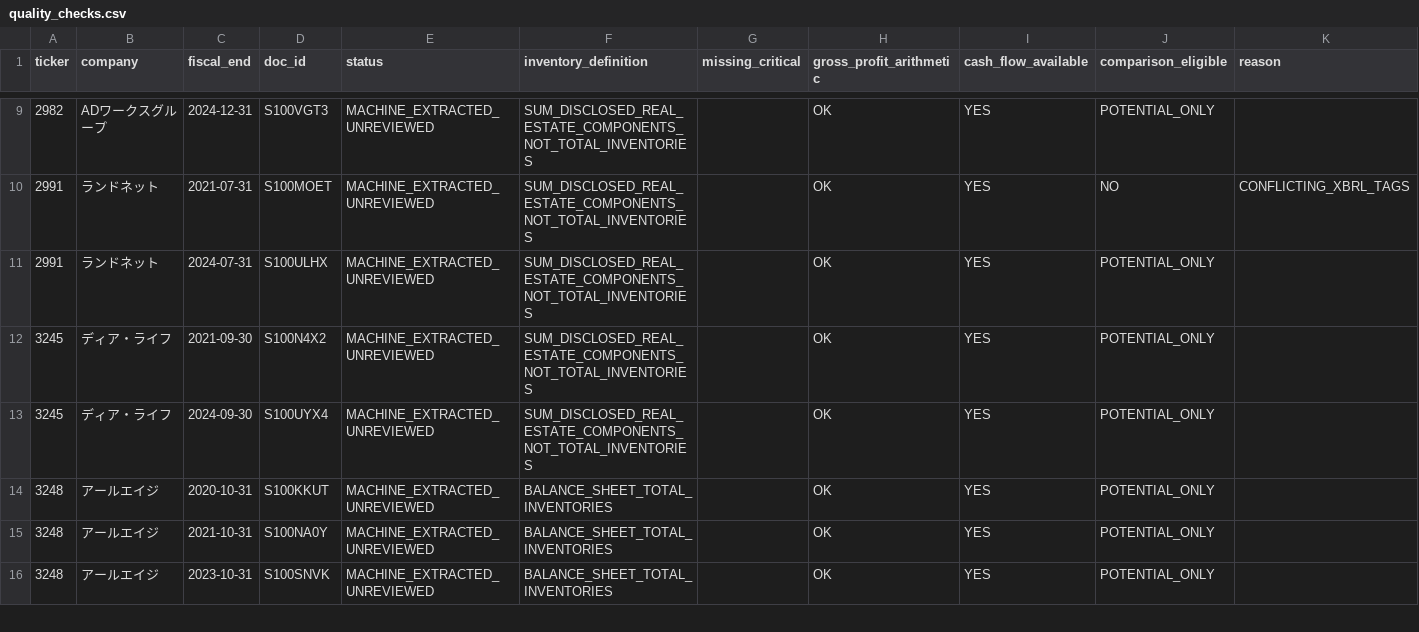
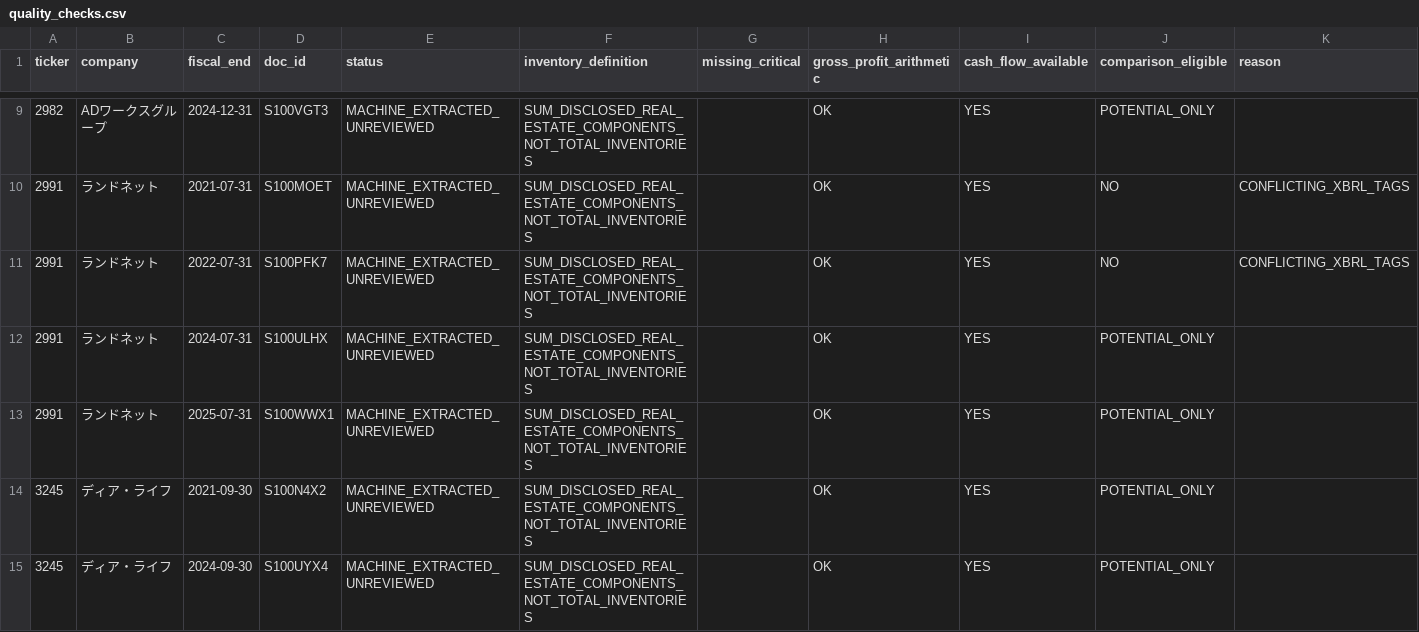
Before and after one commit to kawazoets/Japan-Real-Estate-Exit-Risk, a CSV file: data/processed/quality_checks.csv, drawn as a sheet; only a part is shown, gaps mark what is left out; the shorter side is filled out with more unchanged rows; the diff covers the shown part only.

```diff
--- a/data/processed/quality_checks.csv
+++ b/data/processed/quality_checks.csv
@@ -10,3 +10,5 @@ ticker,company,fiscal_end,doc_id,status,inventory_definition,missing_critical,gr
 2991,ランドネット,2021-07-31,S100MOET,MACHINE_EXTRACTED_UNREVIEWED,SUM_DISCLOSED_REAL_ESTATE_COMPONENTS_NOT_TOTAL_INVENTORIES,,OK,YES,NO,CONFLICTING_XBRL_TAGS
+2991,ランドネット,2022-07-31,S100PFK7,MACHINE_EXTRACTED_UNREVIEWED,SUM_DISCLOSED_REAL_ESTATE_COMPONENTS_NOT_TOTAL_INVENTORIES,,OK,YES,NO,CONFLICTING_XBRL_TAGS
 2991,ランドネット,2024-07-31,S100ULHX,MACHINE_EXTRACTED_UNREVIEWED,SUM_DISCLOSED_REAL_ESTATE_COMPONENTS_NOT_TOTAL_INVENTORIES,,OK,YES,POTENTIAL_ONLY,
+2991,ランドネット,2025-07-31,S100WWX1,MACHINE_EXTRACTED_UNREVIEWED,SUM_DISCLOSED_REAL_ESTATE_COMPONENTS_NOT_TOTAL_INVENTORIES,,OK,YES,POTENTIAL_ONLY,
 3245,ディア・ライフ,2021-09-30,S100N4X2,MACHINE_EXTRACTED_UNREVIEWED,SUM_DISCLOSED_REAL_ESTATE_COMPONENTS_NOT_TOTAL_INVENTORIES,,OK,YES,POTENTIAL_ONLY,
```
Also changed, not shown: 6 added rows elsewhere in this file, data/processed/candidate_indicators.csv, data/processed/coverage_15_groups.csv, 8 other files.
